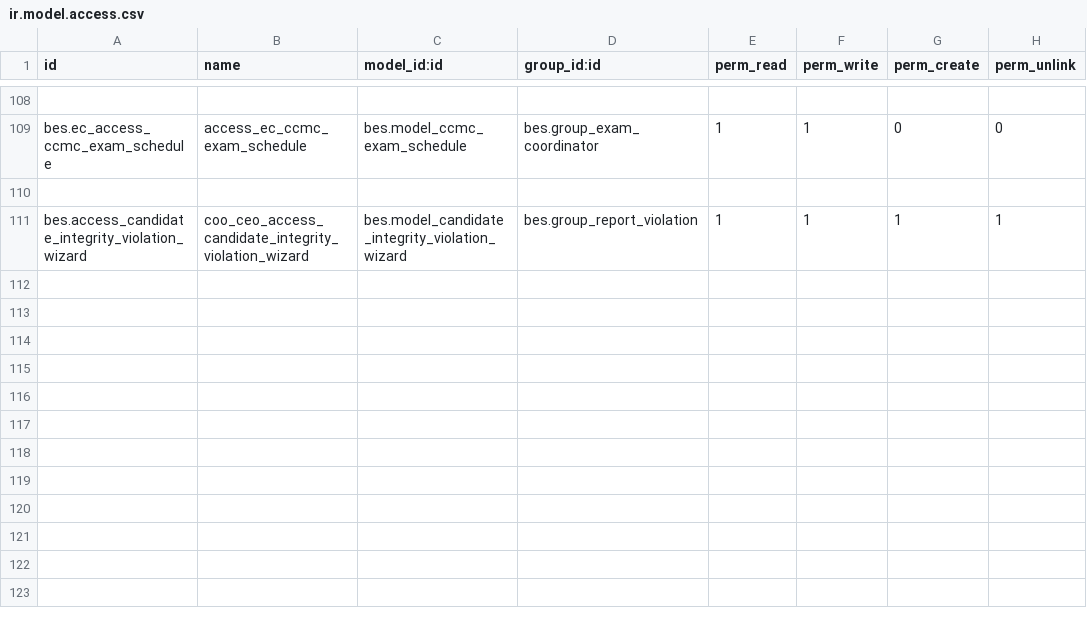
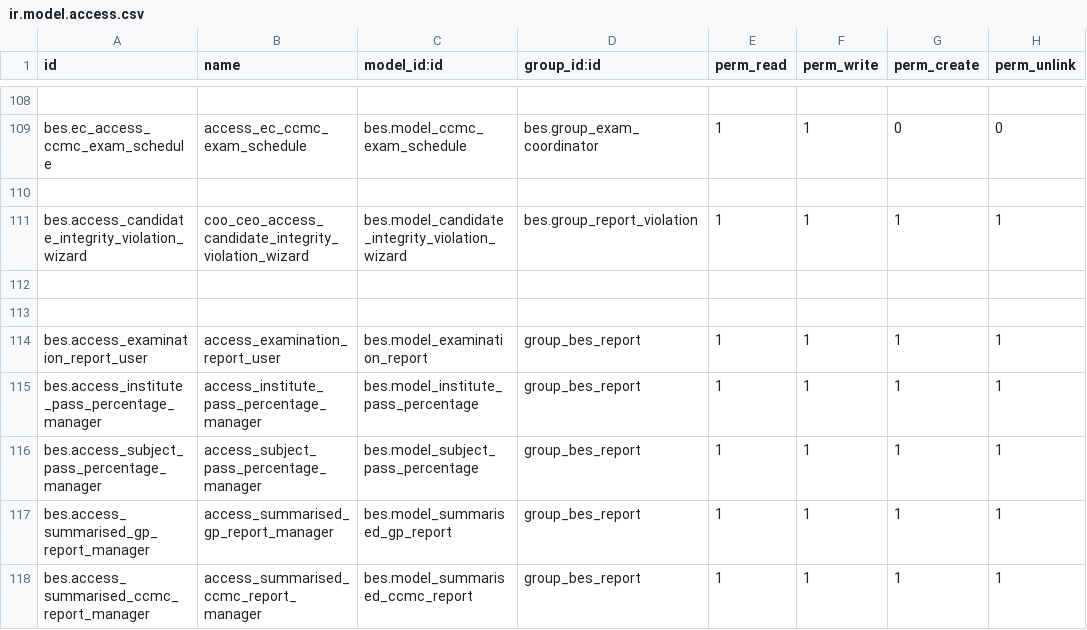
Before and after one commit to saif-esehat/bes, a CSV file: security/ir.model.access.csv, drawn as a sheet; only a part is shown, gaps mark what is left out.

Commit message:
data

```diff
--- a/security/ir.model.access.csv
+++ b/security/ir.model.access.csv
@@ -111 +111,8 @@ bes.ec_access_ccmc_exam_schedule,access_ec_ccmc_exam_schedule,bes.model_ccmc_exa
 bes.access_candidate_integrity_violation_wizard,coo_ceo_access_candidate_integrity_violation_wizard,bes.model_candidate_integrity_violation_wizard,bes.group_report_violation,1,1,1,1
+
+
+bes.access_examination_report_user,access_examination_report_user,bes.model_examination_report,group_bes_report,1,1,1,1
+bes.access_institute_pass_percentage_manager,access_institute_pass_percentage_manager,bes.model_institute_pass_percentage,group_bes_report,1,1,1,1
+bes.access_subject_pass_percentage_manager,access_subject_pass_percentage_manager,bes.model_subject_pass_percentage,group_bes_report,1,1,1,1
+bes.access_summarised_gp_report_manager,access_summarised_gp_report_manager,bes.model_summarised_gp_report,group_bes_report,1,1,1,1
+bes.access_summarised_ccmc_report_manager,access_summarised_ccmc_report_manager,bes.model_summarised_ccmc_report,group_bes_report,1,1,1,1
```
Also changed, not shown: 4 other files.
